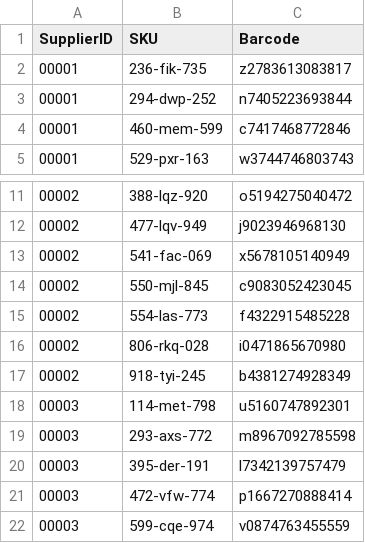
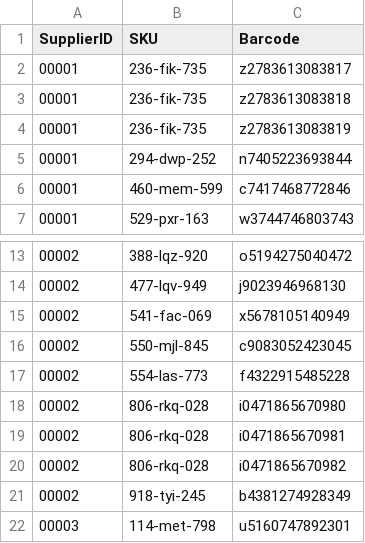
Before and after one commit to samydilini/codingskills, a CSV file: input/barcodesA.csv, drawn as a sheet; only a part is shown, gaps mark what is left out; the shorter side is filled out with more unchanged rows; the diff names each change by its address in the sheet, - before the commit and + after, or states it on an @@ line.

```diff
--- a/input/barcodesA.csv
+++ b/input/barcodesA.csv
+row 3: 00001 | 236-fik-735 | z2783613083818
+row 4: 00001 | 236-fik-735 | z2783613083819
+row 19: 00002 | 806-rkq-028 | i0471865670981
+row 20: 00002 | 806-rkq-028 | i0471865670982
```
Also changed, not shown: input/barcodesB.csv, input/catalogB.csv.
